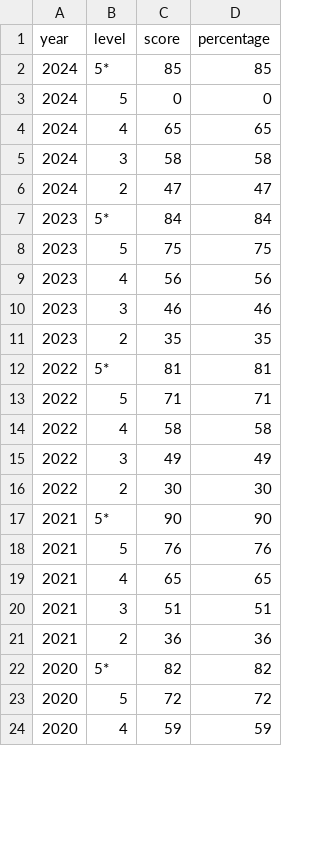
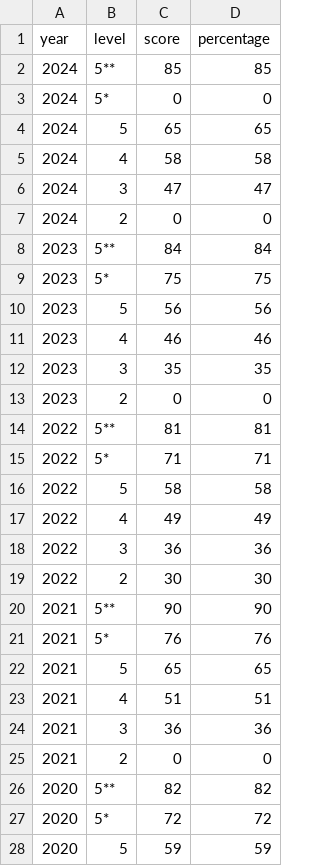
Before and after one commit to sygau/dbest-v2, a CSV file: public/data/cutoff/m2/overall.csv, drawn as a sheet; only a part is shown; the diff covers the shown part only.

```diff
--- a/public/data/cutoff/m2/overall.csv
+++ b/public/data/cutoff/m2/overall.csv
@@ -1,24 +1,28 @@
 year,level,score,percentage
-2024,5*,85,85
-2024,5,0,0
-2024,4,65,65
-2024,3,58,58
-2024,2,47,47
-2023,5*,84,84
-2023,5,75,75
-2023,4,56,56
-2023,3,46,46
-2023,2,35,35
-2022,5*,81,81
-2022,5,71,71
-2022,4,58,58
-2022,3,49,49
+2024,5**,85,85
+2024,5*,0,0
+2024,5,65,65
+2024,4,58,58
+2024,3,47,47
+2024,2,0,0
+2023,5**,84,84
+2023,5*,75,75
+2023,5,56,56
+2023,4,46,46
+2023,3,35,35
+2023,2,0,0
+2022,5**,81,81
+2022,5*,71,71
+2022,5,58,58
+2022,4,49,49
+2022,3,36,36
 2022,2,30,30
-2021,5*,90,90
-2021,5,76,76
-2021,4,65,65
-2021,3,51,51
-2021,2,36,36
-2020,5*,82,82
-2020,5,72,72
-2020,4,59,59
+2021,5**,90,90
+2021,5*,76,76
+2021,5,65,65
+2021,4,51,51
+2021,3,36,36
+2021,2,0,0
+2020,5**,82,82
+2020,5*,72,72
+2020,5,59,59
```
Also changed, not shown: 10 added rows, 1 removed row and 43 edited cells elsewhere in this file, public/data/cutoff/chinese/overall.csv, public/data/cutoff/english/overall.csv, 11 other files.
